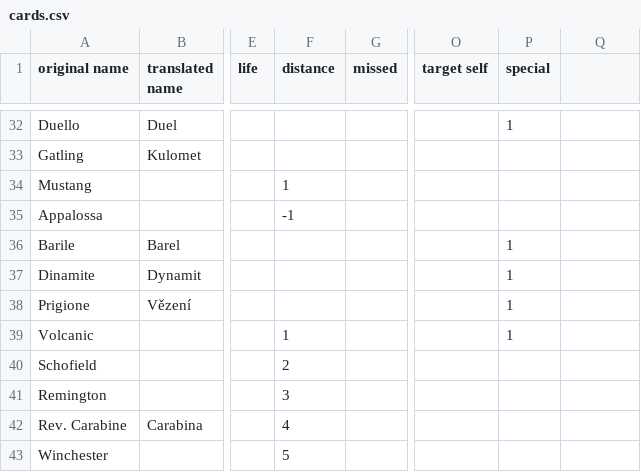
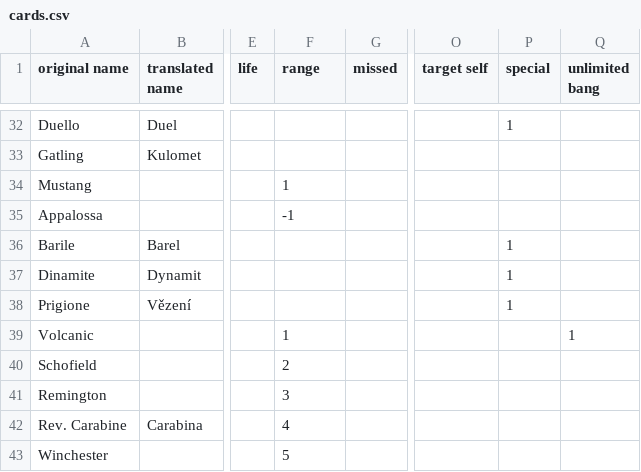
Before and after one commit to MattSkala/bang-game, a CSV file: res/cards.csv, drawn as a sheet; only a part is shown, gaps mark what is left out; the diff names each change by its address in the sheet, - before the commit and + after, or states it on an @@ line.

Commit message:
implement guns and distances

```diff
--- a/res/cards.csv
+++ b/res/cards.csv
-F1: distance
+F1: range
-Q1: (empty)
+Q1: unlimited bang
-P39 (special): 1
+P39 (special): (empty)
-Q39 (unlimited bang): (empty)
+Q39 (unlimited bang): 1
```
Also changed, not shown: 21 other files.
